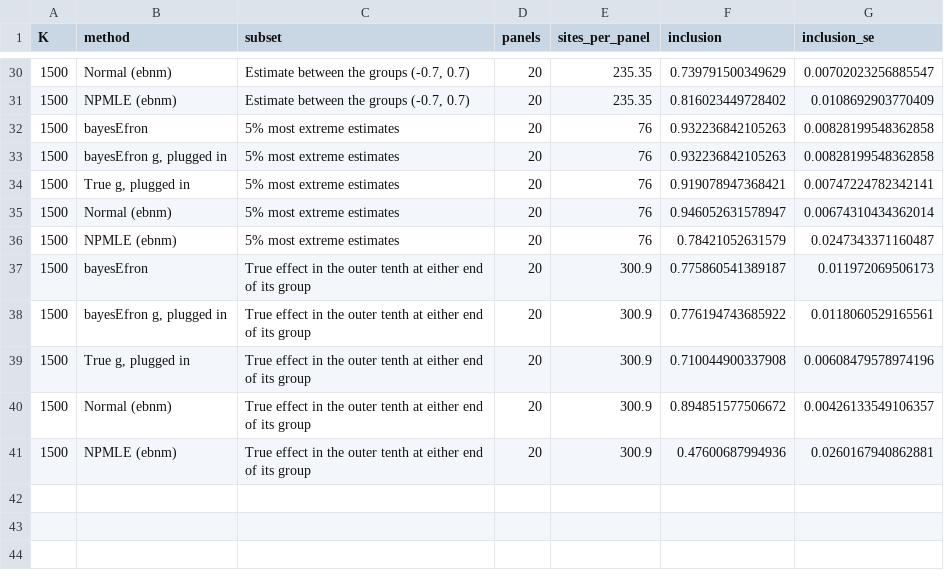
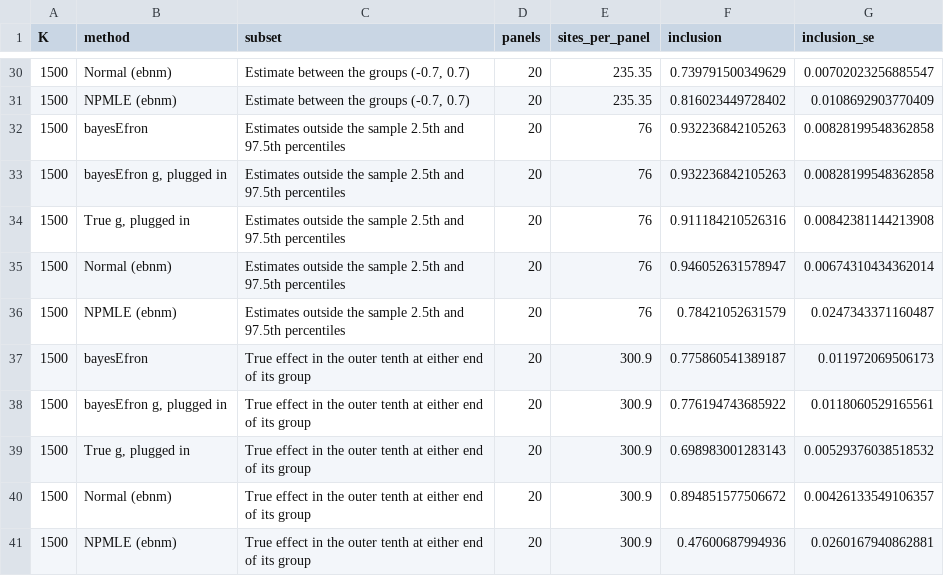
Before and after one commit to joonho112/bayesEfron, a CSV file: paper/data/tail-coverage.csv, drawn as a sheet; only a part is shown, gaps mark what is left out; the diff covers the shown part only.

```diff
--- a/paper/data/tail-coverage.csv
+++ b/paper/data/tail-coverage.csv
@@ -31,10 +31,10 @@
 1500,"NPMLE (ebnm)","Estimate between the groups (-0.7, 0.7)",20,235.35,0.816023449728402,0.0108692903770409
-1500,"bayesEfron","5% most extreme estimates",20,76,0.932236842105263,0.00828199548362858
-1500,"bayesEfron g, plugged in","5% most extreme estimates",20,76,0.932236842105263,0.00828199548362858
-1500,"True g, plugged in","5% most extreme estimates",20,76,0.919078947368421,0.00747224782342141
-1500,"Normal (ebnm)","5% most extreme estimates",20,76,0.946052631578947,0.00674310434362014
-1500,"NPMLE (ebnm)","5% most extreme estimates",20,76,0.78421052631579,0.0247343371160487
+1500,"bayesEfron","Estimates outside the sample 2.5th and 97.5th percentiles",20,76,0.932236842105263,0.00828199548362858
+1500,"bayesEfron g, plugged in","Estimates outside the sample 2.5th and 97.5th percentiles",20,76,0.932236842105263,0.00828199548362858
+1500,"True g, plugged in","Estimates outside the sample 2.5th and 97.5th percentiles",20,76,0.911184210526316,0.00842381144213908
+1500,"Normal (ebnm)","Estimates outside the sample 2.5th and 97.5th percentiles",20,76,0.946052631578947,0.00674310434362014
+1500,"NPMLE (ebnm)","Estimates outside the sample 2.5th and 97.5th percentiles",20,76,0.78421052631579,0.0247343371160487
 1500,"bayesEfron","True effect in the outer tenth at either end of its group",20,300.9,0.775860541389187,0.011972069506173
 1500,"bayesEfron g, plugged in","True effect in the outer tenth at either end of its group",20,300.9,0.776194743685922,0.0118060529165561
-1500,"True g, plugged in","True effect in the outer tenth at either end of its group",20,300.9,0.710044900337908,0.00608479578974196
+1500,"True g, plugged in","True effect in the outer tenth at either end of its group",20,300.9,0.698983001283143,0.00529376038518532
 1500,"Normal (ebnm)","True effect in the outer tenth at either end of its group",20,300.9,0.894851577506672,0.00426133549106357
```
Also changed, not shown: 17 edited cells elsewhere in this file, paper/data/figure4-table.csv, paper/data/numbers.csv, 25 other files.
